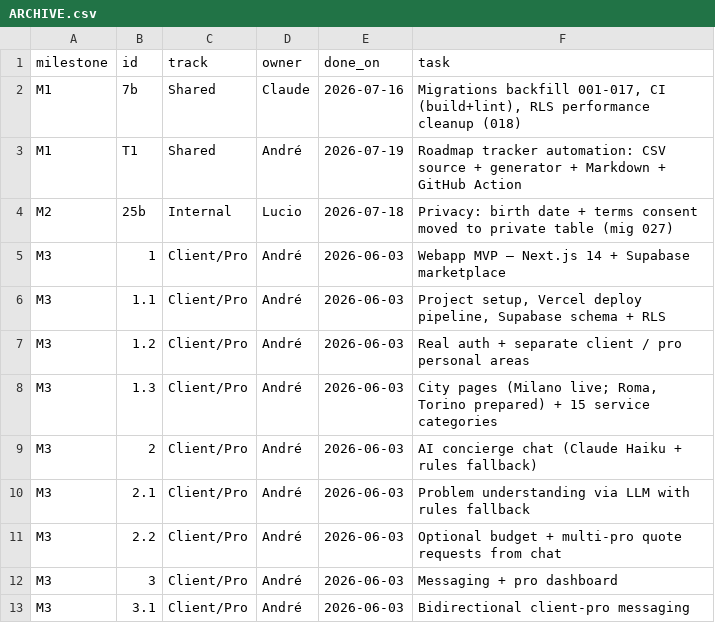
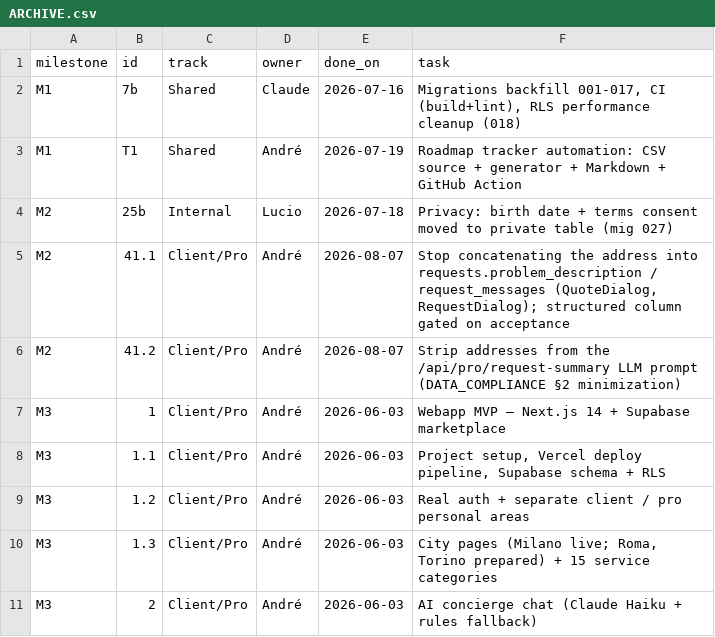
Before and after one commit to UnicorniDiBob/Bob_webapp, a CSV file: roadmap/ARCHIVE.csv, drawn as a sheet; only a part is shown; the shorter side is filled out with more unchanged rows; the diff names each change by its address in the sheet, - before the commit and + after, or states it on an @@ line.

```diff
--- a/roadmap/ARCHIVE.csv
+++ b/roadmap/ARCHIVE.csv
+row 5: M2 | 41.1 | Client/Pro | André | 2026-08-07 | Stop concatenating the address into requests.problem_description / request_messages (QuoteDialog, RequestDialog); structured column gated on acceptance
+row 6: M2 | 41.2 | Client/Pro | André | 2026-08-07 | Strip addresses from the /api/pro/request-summary LLM prompt (DATA_COMPLIANCE §2 minimization)
```
Also changed, not shown: roadmap/findings.csv, roadmap/roadmap.csv, 9 other files.
